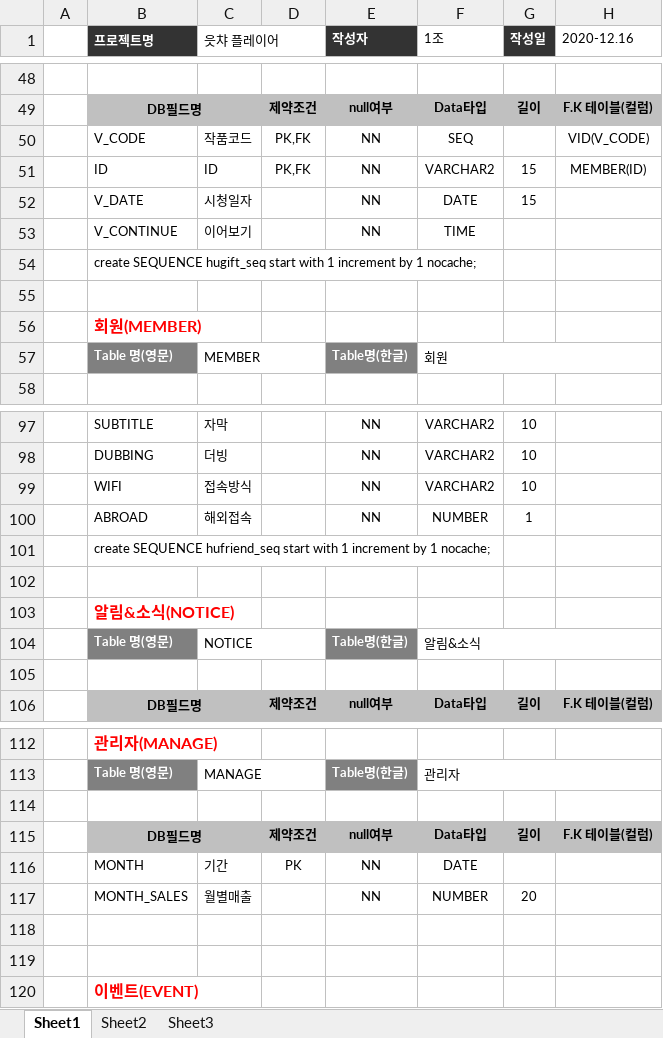
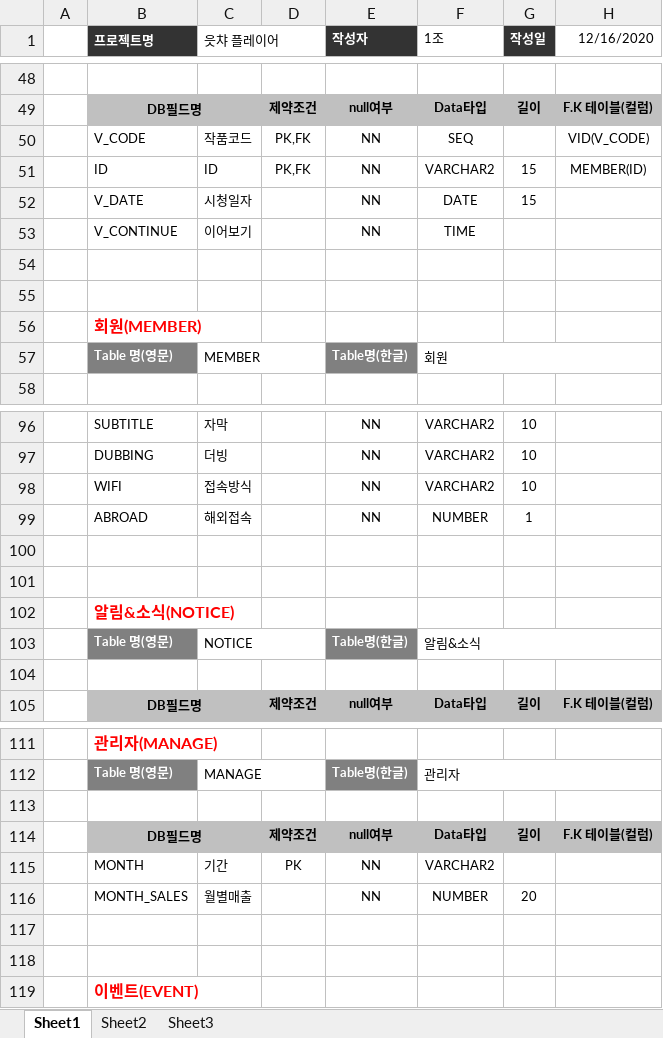
Before and after one commit to Limy-901/Oracle-Mini_Project, an Excel workbook: 5_읏챠.xlsx, sheet Sheet1, drawn as a sheet; only a part is shown, gaps mark what is left out; values as stored, in another font and other column widths than the file's, no borders; addresses are those after the commit; the diff covers the shown part only; the diff names each change by its address in the sheet, - before the commit and + after, or states it on an @@ line.

```diff
--- a/5_읏챠.xlsx (sheet Sheet1)
+++ b/5_읏챠.xlsx (sheet Sheet1)
-H1: 2020-12.16
+H1: 12/16/2020
-B54 (프로젝트명): create SEQUENCE hugift_seq start with 1 increment by 1 nocache;
+B54 (프로젝트명): (empty)
-B100 (프로젝트명): create SEQUENCE hufriend_seq start with 1 increment by 1 nocache;
+B100 (프로젝트명): (empty)
-F115 (1조): DATE
+F115 (1조): VARCHAR2
```
Also changed, not shown: 2 removed rows and 26 edited cells elsewhere in this sheet.
